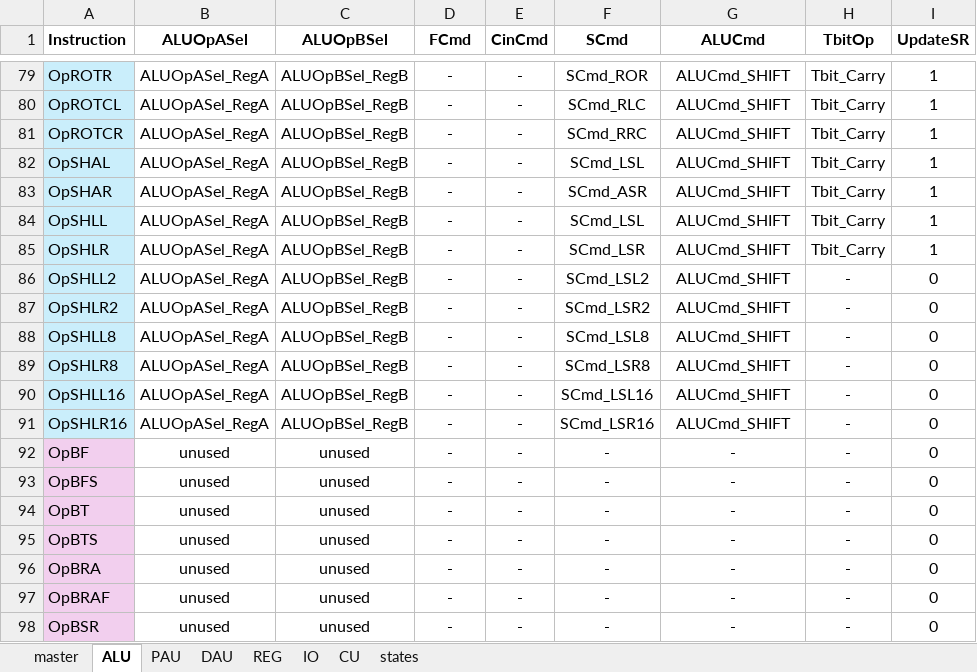
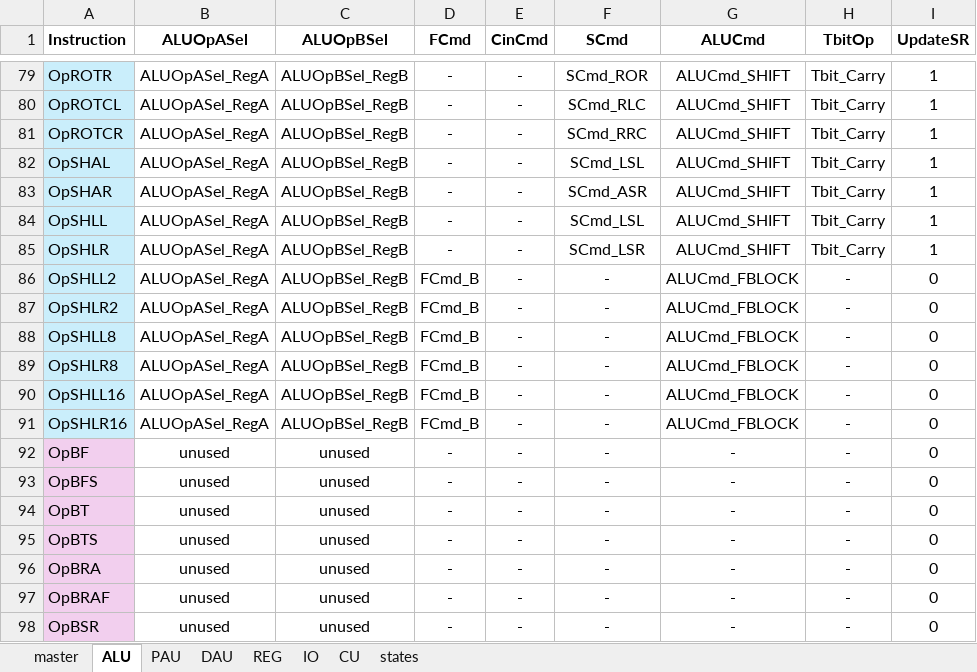
Before and after one commit to garrettknuf/EE188, an Excel workbook: HW2/autogen/CUSignals.xlsx, sheet ALU, drawn as a sheet; only a part is shown, gaps mark what is left out; values as stored, in another font and other column widths than the file's, no borders; table styles not drawn; the diff names each change by its address in the sheet, - before the commit and + after, or states it on an @@ line.

Commit message:
shifting working

```diff
--- a/HW2/autogen/CUSignals.xlsx (sheet ALU)
+++ b/HW2/autogen/CUSignals.xlsx (sheet ALU)
-D86:D91 (FCmd): -
+D86:D91 (FCmd): FCmd_B
-F86 (SCmd): SCmd_LSL2
+F86 (SCmd): -
-G86:G91 (ALUCmd): ALUCmd_SHIFT
+G86:G91 (ALUCmd): ALUCmd_FBLOCK
-F87 (SCmd): SCmd_LSR2
+F87 (SCmd): -
-F88 (SCmd): SCmd_LSL8
+F88 (SCmd): -
-F89 (SCmd): SCmd_LSR8
+F89 (SCmd): -
-F90 (SCmd): SCmd_LSL16
+F90 (SCmd): -
-F91 (SCmd): SCmd_LSR16
+F91 (SCmd): -
```
Also changed, not shown: sheet master, sheet REG, 13 other files.
